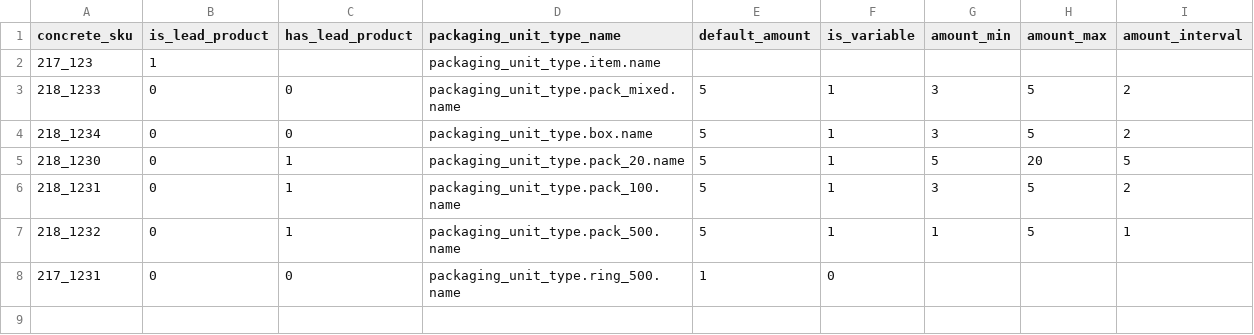
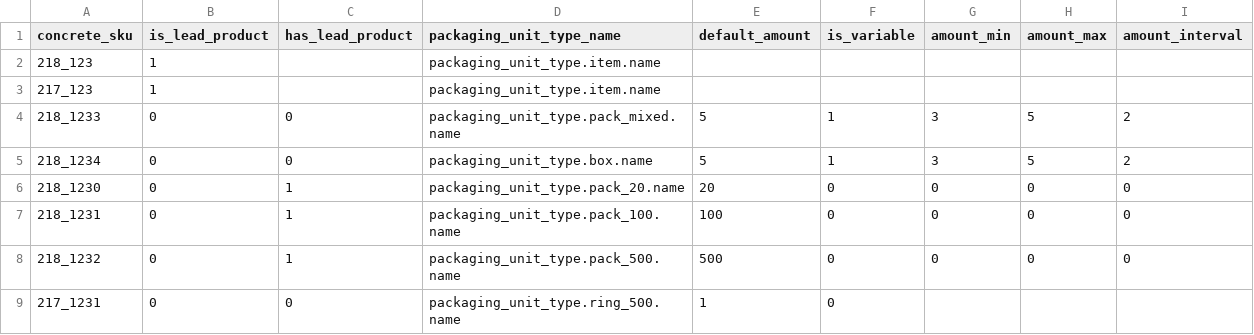
Before and after one commit to spryker/product-packaging-unit-data-import, a CSV file: data/import/product_packaging_unit.csv, drawn as a sheet.

Commit message:
[PS-5323] Changed logic of getting product packaging lead product while processing into the storage. Fixed demodata

```diff
--- a/data/import/product_packaging_unit.csv
+++ b/data/import/product_packaging_unit.csv
@@ -1,2 +1,3 @@
 concrete_sku,is_lead_product,has_lead_product,packaging_unit_type_name,default_amount,is_variable,amount_min,amount_max,amount_interval
+218_123,1,,packaging_unit_type.item.name,,,,,
 217_123,1,,packaging_unit_type.item.name,,,,,
@@ -4,5 +5,5 @@ concrete_sku,is_lead_product,has_lead_product,packaging_unit_type_name,default_a
 218_1234,0,0,packaging_unit_type.box.name,5,1,3,5,2
-218_1230,0,1,packaging_unit_type.pack_20.name,5,1,5,20,5
-218_1231,0,1,packaging_unit_type.pack_100.name,5,1,3,5,2
-218_1232,0,1,packaging_unit_type.pack_500.name,5,1,1,5,1
+218_1230,0,1,packaging_unit_type.pack_20.name,20,0,0,0,0
+218_1231,0,1,packaging_unit_type.pack_100.name,100,0,0,0,0
+218_1232,0,1,packaging_unit_type.pack_500.name,500,0,0,0,0
 217_1231,0,0,packaging_unit_type.ring_500.name,1,0,,,
```
